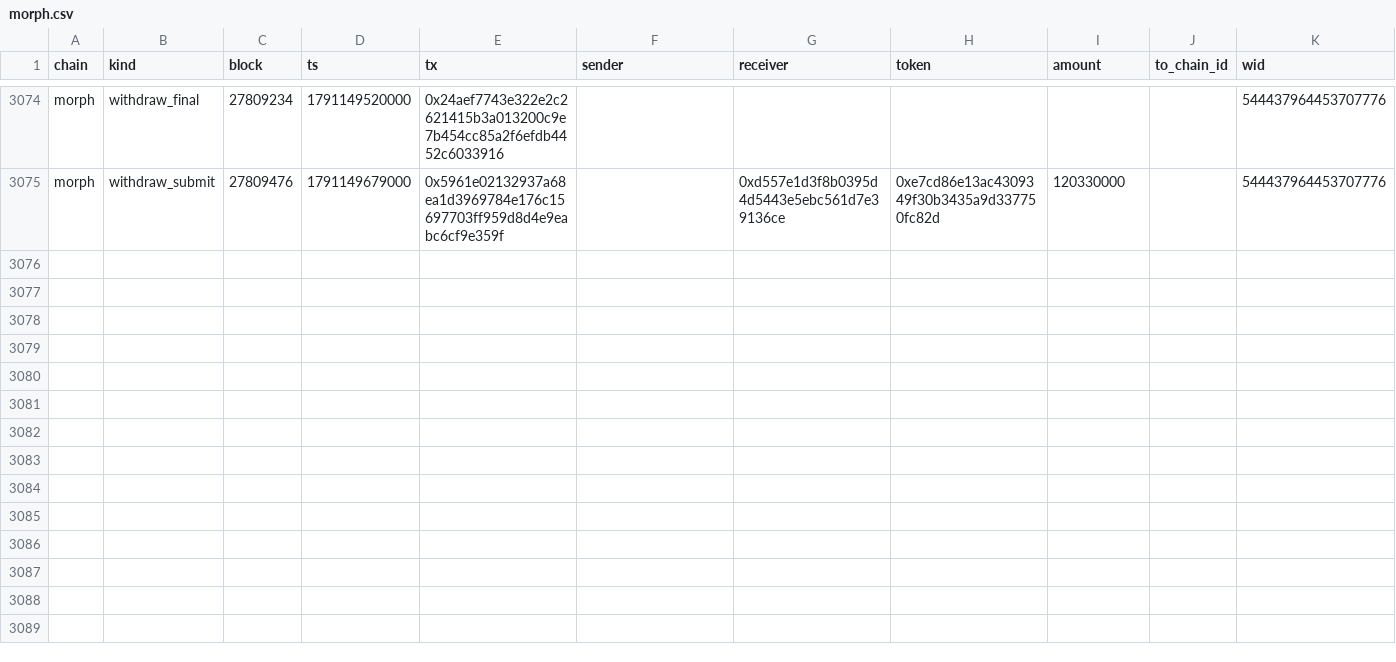
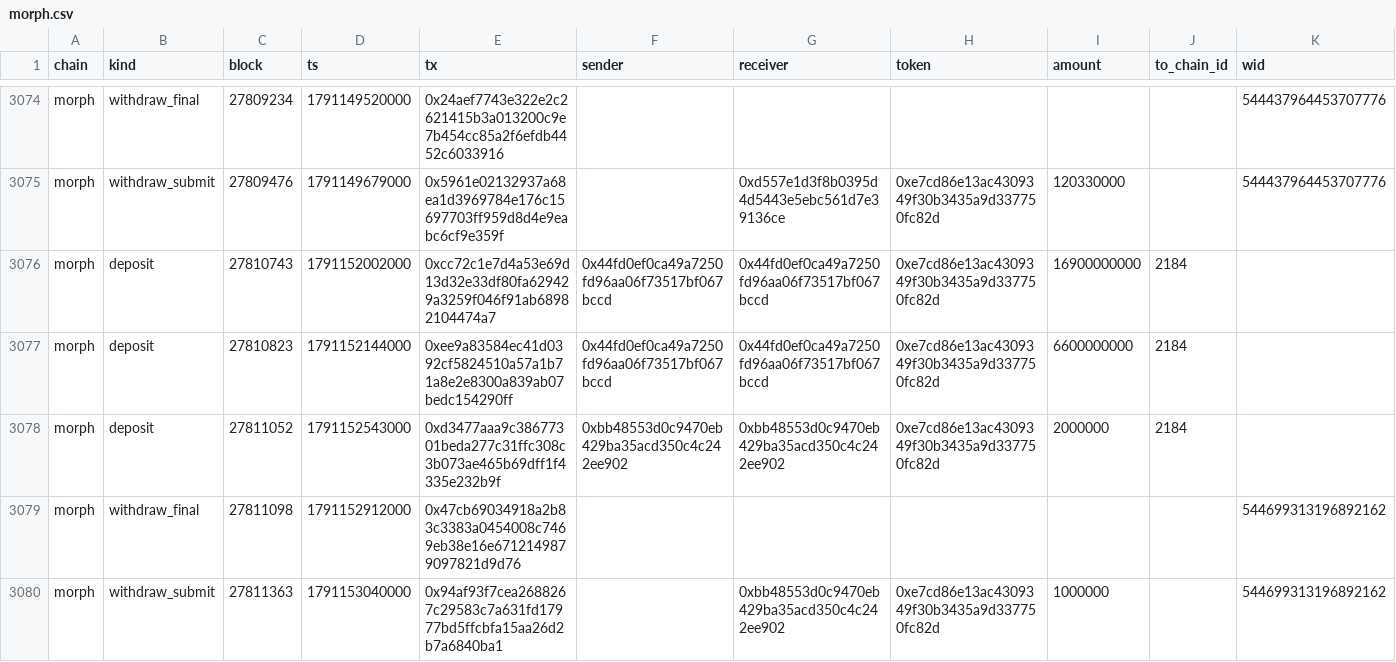
Before and after one commit to eferbarn/PopDex_Minor_Insights, a CSV file: bridge/morph.csv, drawn as a sheet; only a part is shown, gaps mark what is left out.

Commit message:
snapshot[bridge] 2026-10-04 1791155299561

```diff
--- a/bridge/morph.csv
+++ b/bridge/morph.csv
@@ -3075 +3075,6 @@ morph,withdraw_final,27809234,1791149520000,0x24aef7743e322e2c2621415b3a013200c9
 morph,withdraw_submit,27809476,1791149679000,0x5961e02132937a68ea1d3969784e176c15697703ff959d8d4e9eabc6cf9e359f,,0xd557e1d3f8b0395d4d5443e5ebc561d7e39136ce,0xe7cd86e13ac4309349f30b3435a9d337750fc82d,120330000,,544437964453707776
+morph,deposit,27810743,1791152002000,0xcc72c1e7d4a53e69d13d32e33df80fa629429a3259f046f91ab68982104474a7,0x44fd0ef0ca49a7250fd96aa06f73517bf067bccd,0x44fd0ef0ca49a7250fd96aa06f73517bf067bccd,0xe7cd86e13ac4309349f30b3435a9d337750fc82d,16900000000,2184,
+morph,deposit,27810823,1791152144000,0xee9a83584ec41d0392cf5824510a57a1b71a8e2e8300a839ab07bedc154290ff,0x44fd0ef0ca49a7250fd96aa06f73517bf067bccd,0x44fd0ef0ca49a7250fd96aa06f73517bf067bccd,0xe7cd86e13ac4309349f30b3435a9d337750fc82d,6600000000,2184,
+morph,deposit,27811052,1791152543000,0xd3477aaa9c38677301beda277c31ffc308c3b073ae465b69dff1f4335e232b9f,0xbb48553d0c9470eb429ba35acd350c4c242ee902,0xbb48553d0c9470eb429ba35acd350c4c242ee902,0xe7cd86e13ac4309349f30b3435a9d337750fc82d,2000000,2184,
+morph,withdraw_final,27811098,1791152912000,0x47cb69034918a2b83c3383a0454008c7469eb38e16e6712149879097821d9d76,,,,,,544699313196892162
+morph,withdraw_submit,27811363,1791153040000,0x94af93f7cea2688267c29583c7a631fd17977bd5ffcbfa15aa26d2b7a6840ba1,,0xbb48553d0c9470eb429ba35acd350c4c242ee902,0xe7cd86e13ac4309349f30b3435a9d337750fc82d,1000000,,544699313196892162
```
Also changed, not shown: 3 other files.
